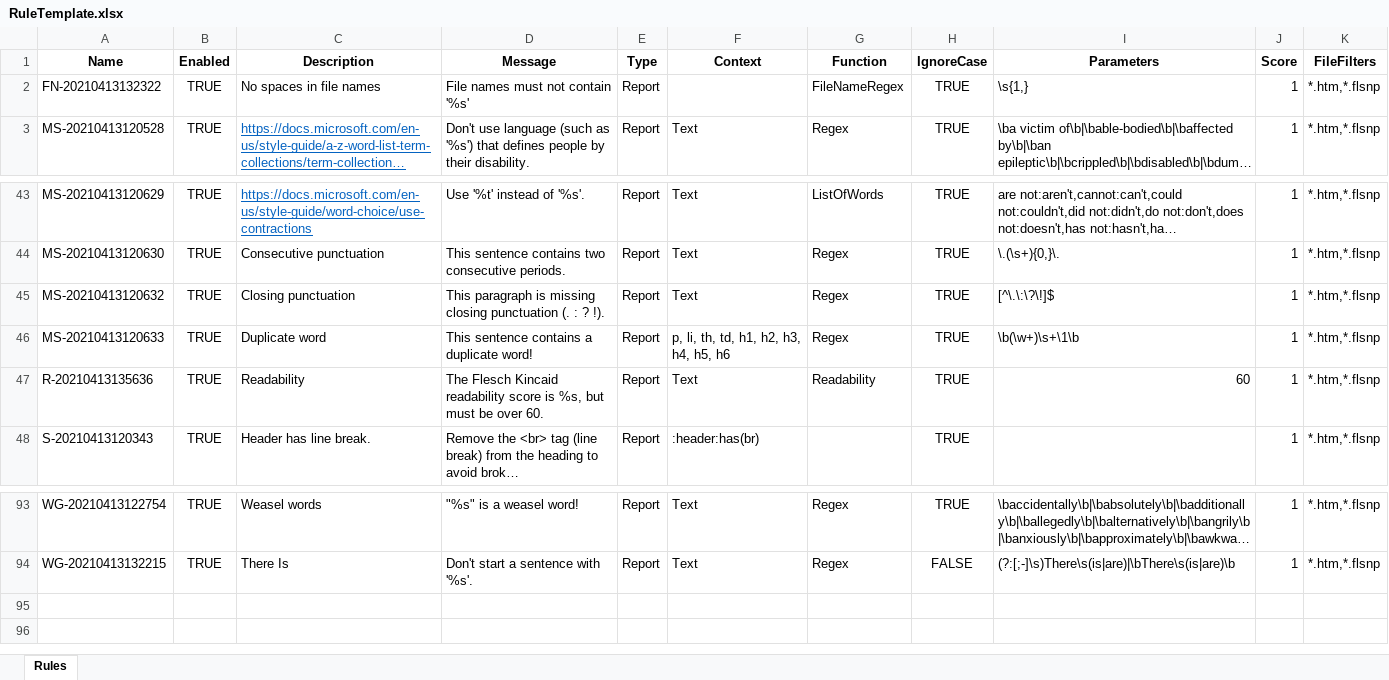
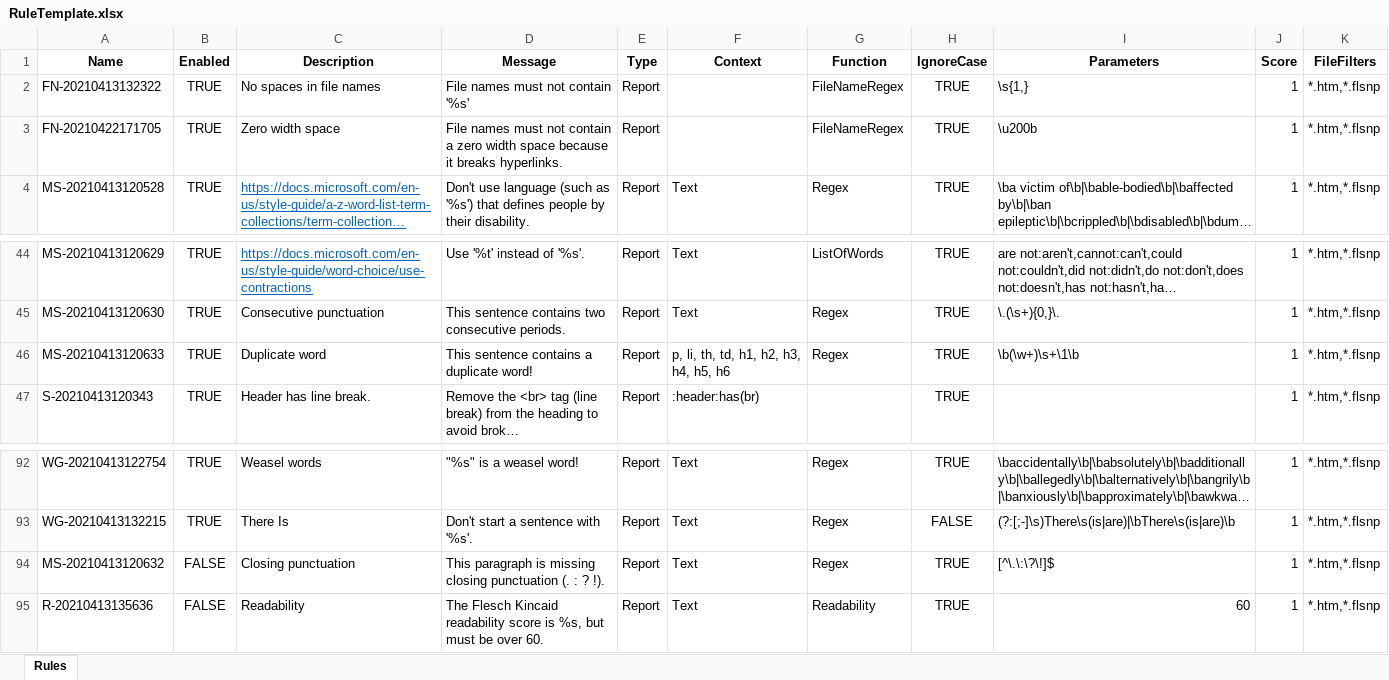
Before and after one commit to msander1983/MadQualityPluginRelease, an Excel workbook: RuleTemplate.xlsx, sheet Rules, drawn as a sheet; only a part is shown, gaps mark what is left out; long unchanged cells end in …; values as stored, in another font and other column widths than the file's, no borders; conditional formats not drawn; removed rows and columns are numbered as before the commit, all else as after; the diff names each change by its address in the sheet, - before the commit and + after, or states it on an @@ line.

```diff
--- a/RuleTemplate.xlsx (sheet Rules)
+++ b/RuleTemplate.xlsx (sheet Rules)
+row 3: FN-20210422171705 | TRUE | Zero width space | File names must not contain a zero width space because it breaks hyperlinks. | Report |  | FileNameRegex | TRUE | \u200b | 1 | *.htm,*.flsnp
-row 45: MS-20210413120632 | TRUE | Closing punctuation | This paragraph is missing closing punctuation (. : ? !). | Report | Text | Regex | TRUE | [^\.\:\?\!]$ | 1 | *.htm,*.flsnp
-row 47: R-20210413135636 | TRUE | Readability | The Flesch Kincaid readability score is %s, but must be over 60. | Report | Text | Readability | TRUE | 60 | 1 | *.htm,*.flsnp
+row 94: MS-20210413120632 | FALSE | Closing punctuation | This paragraph is missing closing punctuation (. : ? !). | Report | Text | Regex | TRUE | [^\.\:\?\!]$ | 1 | *.htm,*.flsnp
+row 95: R-20210413135636 | FALSE | Readability | The Flesch Kincaid readability score is %s, but must be over 60. | Report | Text | Readability | TRUE | 60 | 1 | *.htm,*.flsnp
```
Also changed, not shown: 3 other files.
